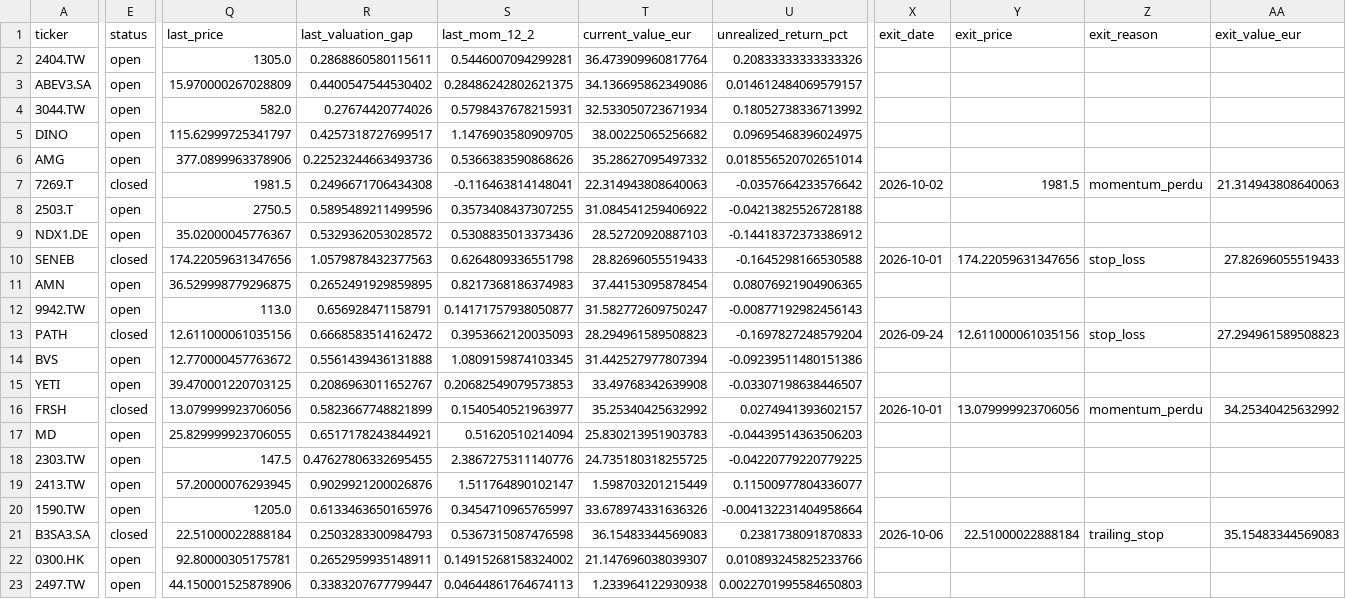
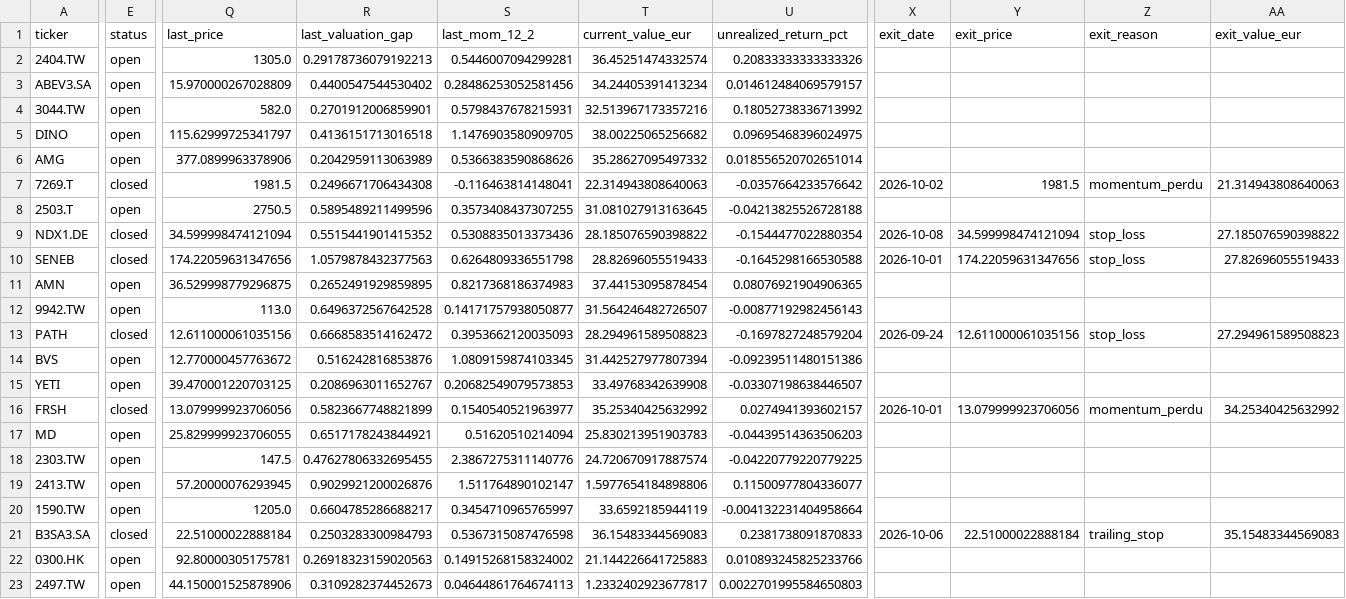
Before and after one commit to poubelleddeeaavvcc-web/Bot-Valorisation, a CSV file: results/simulation/constrained_portfolio_ledger_notes_sector_outlook.csv, drawn as a sheet; only a part is shown, gaps mark what is left out; the diff covers the shown part only; the diff names each change by its address in the sheet, - before the commit and + after, or states it on an @@ line.

```diff
--- a/results/simulation/constrained_portfolio_ledger_notes_sector_outlook.csv
+++ b/results/simulation/constrained_portfolio_ledger_notes_sector_outlook.csv
-R2 (last_valuation_gap): 0.2868860580115611
+R2 (last_valuation_gap): 0.29178736079192213
-T2 (current_value_eur): 36.473909960817764
+T2 (current_value_eur): 36.45251474332574
-S3 (last_mom_12_2): 0.28486242802621375
+S3 (last_mom_12_2): 0.28486253052581456
-T3 (current_value_eur): 34.136695862349086
+T3 (current_value_eur): 34.24405391413234
-R4 (last_valuation_gap): 0.27674420774026
+R4 (last_valuation_gap): 0.2701912006859901
-T4 (current_value_eur): 32.533050723671934
+T4 (current_value_eur): 32.513967173357216
-R5 (last_valuation_gap): 0.4257318727699517
+R5 (last_valuation_gap): 0.4136151713016518
-R6 (last_valuation_gap): 0.22523244663493736
+R6 (last_valuation_gap): 0.2042959113063989
-T8 (current_value_eur): 31.084541259406922
+T8 (current_value_eur): 31.081027913163645
-E9 (status): open
+E9 (status): closed
-Q9 (last_price): 35.02000045776367
+Q9 (last_price): 34.599998474121094
-R9 (last_valuation_gap): 0.5329362053028572
+R9 (last_valuation_gap): 0.5515441901415352
-T9 (current_value_eur): 28.52720920887103
+T9 (current_value_eur): 28.185076590398822
-U9 (unrealized_return_pct): -0.14418372373386912
+U9 (unrealized_return_pct): -0.1544477022880354
-X9 (exit_date): (empty)
+X9 (exit_date): 2026-10-08
-Y9 (exit_price): (empty)
+Y9 (exit_price): 34.599998474121094
-Z9 (exit_reason): (empty)
+Z9 (exit_reason): stop_loss
-AA9 (exit_value_eur): (empty)
+AA9 (exit_value_eur): 27.185076590398822
-R12 (last_valuation_gap): 0.656928471158791
+R12 (last_valuation_gap): 0.6496372567642528
-T12 (current_value_eur): 31.582772609750247
+T12 (current_value_eur): 31.564246482726507
-R14 (last_valuation_gap): 0.5561439436131888
+R14 (last_valuation_gap): 0.516242816853876
-T18 (current_value_eur): 24.735180318255725
+T18 (current_value_eur): 24.720670917887574
-T19 (current_value_eur): 1.598703201215449
+T19 (current_value_eur): 1.5977654184898806
-R20 (last_valuation_gap): 0.6133463650165976
+R20 (last_valuation_gap): 0.6604785286688217
-T20 (current_value_eur): 33.678974331636326
+T20 (current_value_eur): 33.6592185944119
-R22 (last_valuation_gap): 0.2652959935148911
+R22 (last_valuation_gap): 0.26918323159020563
-T22 (current_value_eur): 21.147696038039307
+T22 (current_value_eur): 21.144226641725883
-R23 (last_valuation_gap): 0.3383207677799447
+R23 (last_valuation_gap): 0.3109282374452673
-T23 (current_value_eur): 1.233964122930938
+T23 (current_value_eur): 1.2332402923677817
```
Also changed, not shown: 1 added row and 6 edited cells elsewhere in this file, results/simulation/constrained_equity_curve.csv, results/simulation/constrained_equity_curve_concentre_marge.csv, 16 other files.
